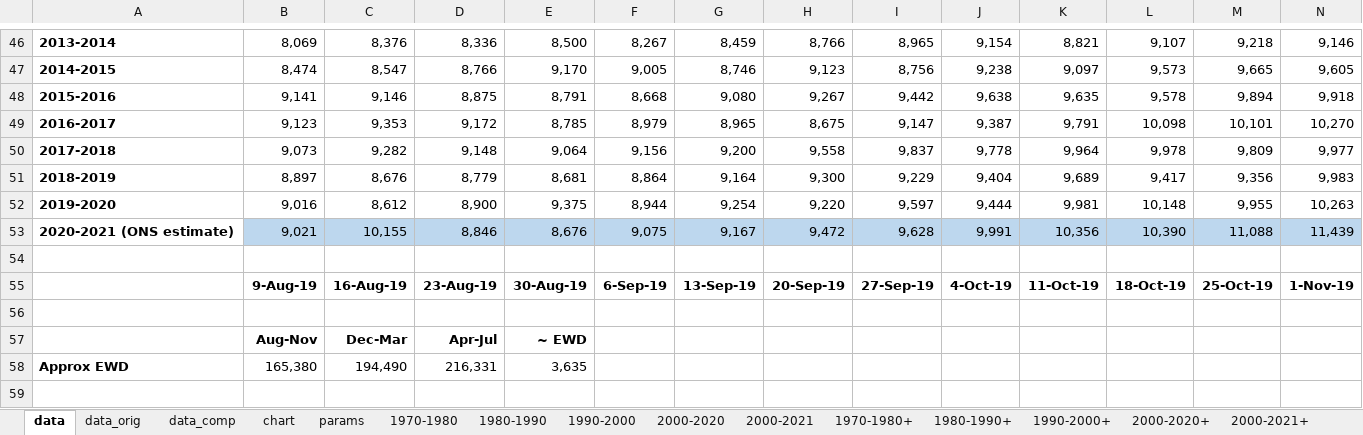
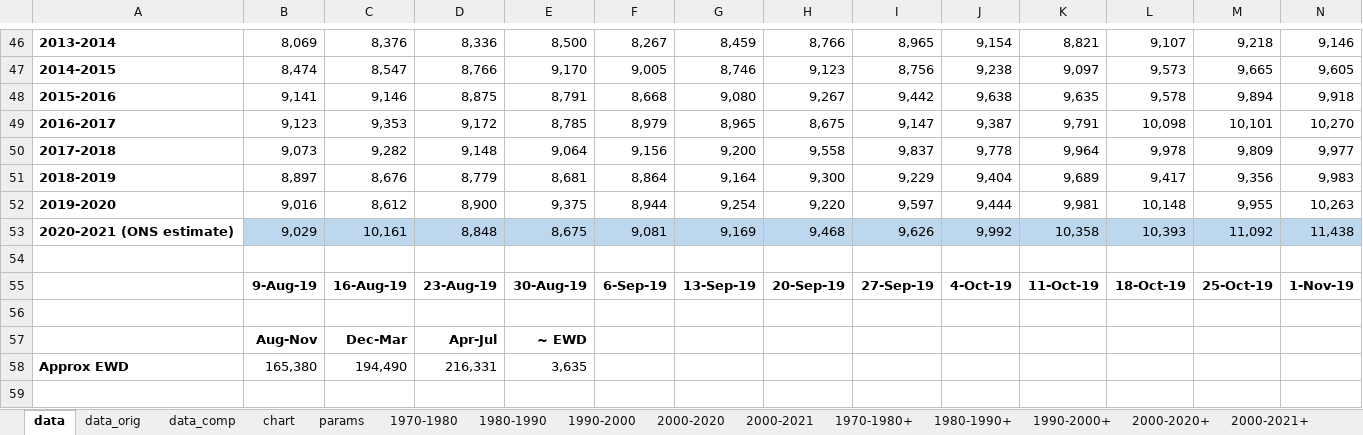
Before and after one commit to Logiqx/on-stats, an Excel workbook: data/ons_weekly_deaths.xlsx, sheet data, drawn as a sheet; only a part is shown, gaps mark what is left out; values as stored, in another font and other column widths than the file's, no borders; charts and pictures not drawn; removed rows and columns are numbered as before the commit, all else as after; rows hold the shown columns only; the diff names each change by its address in the sheet, - before the commit and + after, or states it on an @@ line.

Commit message:
Add week 51

```diff
--- a/data/ons_weekly_deaths.xlsx (sheet data)
+++ b/data/ons_weekly_deaths.xlsx (sheet data)
-row 53: 2020-2021 (ONS estimate) | 9,021 | 10,155 | 8,846 | 8,676 | 9,075 | 9,167 | 9,472 | 9,628 | 9,991 | 10,356 | 10,390 | 11,088 | 11,439
+row 53: 2020-2021 (ONS estimate) | 9,029 | 10,161 | 8,848 | 8,675 | 9,081 | 9,169 | 9,468 | 9,626 | 9,992 | 10,358 | 10,393 | 11,092 | 11,438
```
Also changed, not shown: charts or pictures.
